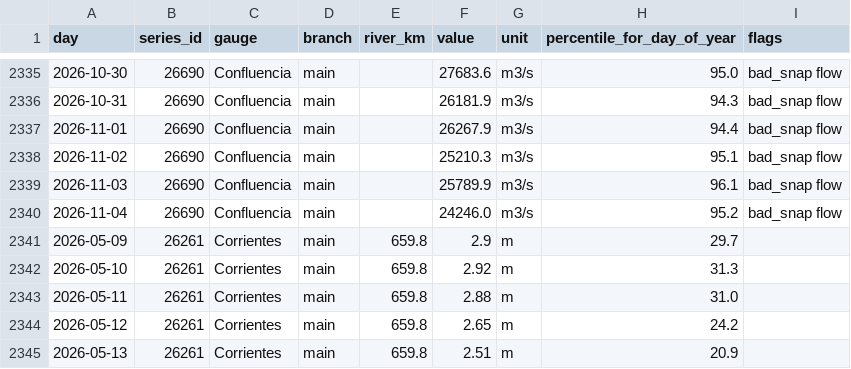
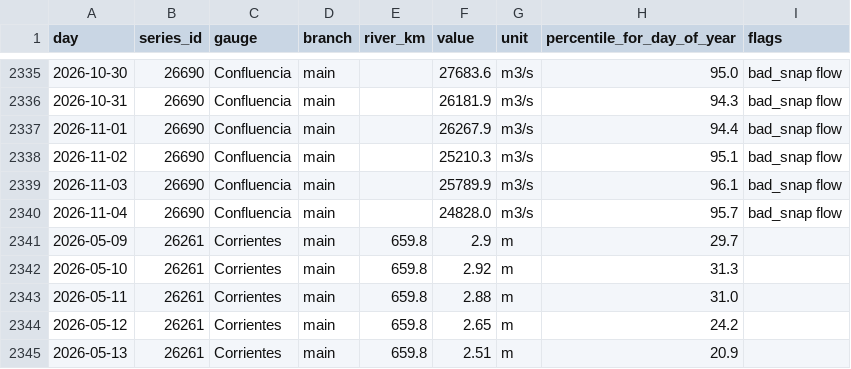
Before and after one commit to ammarmahfoud90/parana-crecida, a CSV file: site/data/csv/river_daily.csv, drawn as a sheet; only a part is shown, gaps mark what is left out.

```diff
--- a/site/data/csv/river_daily.csv
+++ b/site/data/csv/river_daily.csv
@@ -2339,3 +2339,3 @@ day,series_id,gauge,branch,river_km,value,unit,percentile_for_day_of_year,flags
 2026-11-03,26690,Confluencia,main,,25789.9,m3/s,96.1,bad_snap flow
-2026-11-04,26690,Confluencia,main,,24246.0,m3/s,95.2,bad_snap flow
+2026-11-04,26690,Confluencia,main,,24828.0,m3/s,95.7,bad_snap flow
 2026-05-09,26261,Corrientes,main,659.8,2.9,m,29.7,
```
Also changed, not shown: data/ina_thresholds.csv, 16 other files.
